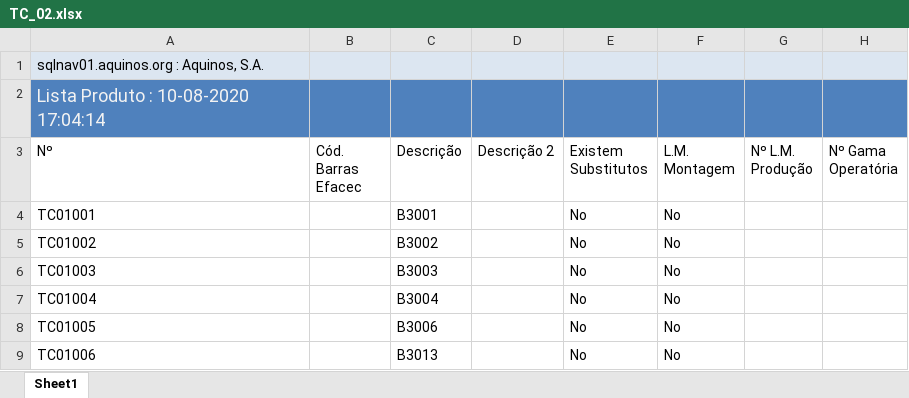
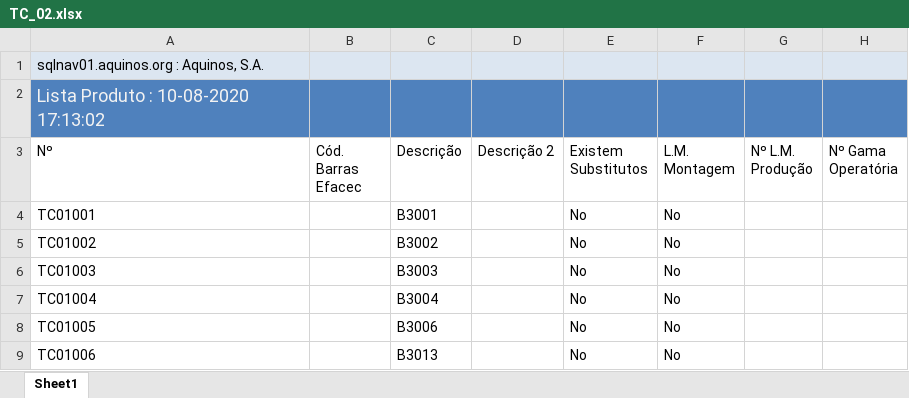
Before and after one commit to WirsoDev/rexBot, an Excel workbook: EXCEL LIBS/TC_02.xlsx, sheet Sheet1, drawn as a sheet; only a part is shown; values as stored, in another font and other column widths than the file's, no borders; table styles not drawn; the diff names each change by its address in the sheet, - before the commit and + after, or states it on an @@ line.

```diff
--- a/EXCEL LIBS/TC_02.xlsx (sheet Sheet1)
+++ b/EXCEL LIBS/TC_02.xlsx (sheet Sheet1)
-A2 (Nº): Lista Produto : 10-08-2020 17:04:14
+A2 (Nº): Lista Produto : 10-08-2020 17:13:02
```
Also changed, not shown: EXCEL LIBS/MODELOS.xlsx, EXCEL LIBS/tc_oldlist.xlsx, 2 other files.
